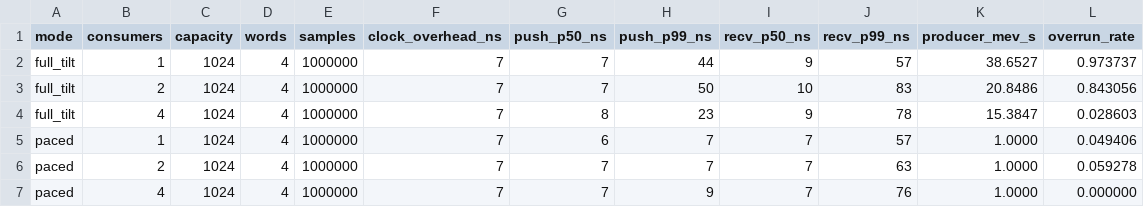
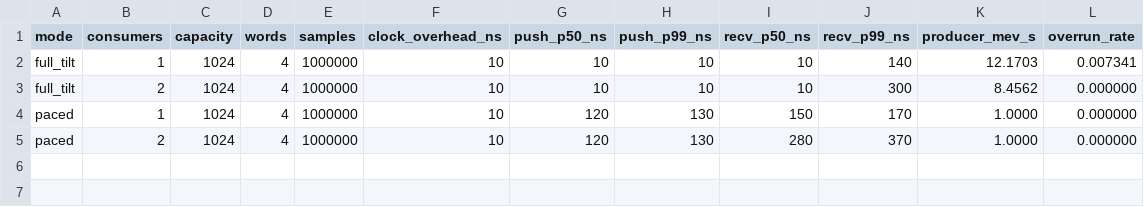
Before and after one commit to umangPokhriyall/low-latency-lob, a CSV file: bench/results/ring_bench.csv, drawn as a sheet.

```diff
--- a/bench/results/ring_bench.csv
+++ b/bench/results/ring_bench.csv
@@ -1,7 +1,5 @@
 mode,consumers,capacity,words,samples,clock_overhead_ns,push_p50_ns,push_p99_ns,recv_p50_ns,recv_p99_ns,producer_mev_s,overrun_rate
-full_tilt,1,1024,4,1000000,7,7,44,9,57,38.6527,0.973737
-full_tilt,2,1024,4,1000000,7,7,50,10,83,20.8486,0.843056
-full_tilt,4,1024,4,1000000,7,8,23,9,78,15.3847,0.028603
-paced,1,1024,4,1000000,7,6,7,7,57,1.0000,0.049406
-paced,2,1024,4,1000000,7,7,7,7,63,1.0000,0.059278
-paced,4,1024,4,1000000,7,7,9,7,76,1.0000,0.000000
+full_tilt,1,1024,4,1000000,10,10,10,10,140,12.1703,0.007341
+full_tilt,2,1024,4,1000000,10,10,10,10,300,8.4562,0.000000
+paced,1,1024,4,1000000,10,120,130,150,170,1.0000,0.000000
+paced,2,1024,4,1000000,10,120,130,280,370,1.0000,0.000000
```
Also changed, not shown: bench/results/read_path.csv, bench/results/seqlock_read.csv, 33 other files.
